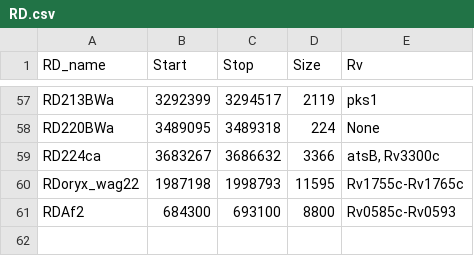
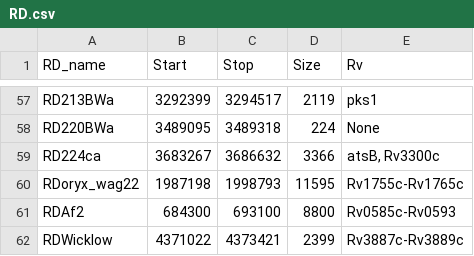
Before and after one commit to dmnfarrell/snipgenie, a CSV file: snipgenie/data/RD.csv, drawn as a sheet; only a part is shown, gaps mark what is left out.

```diff
--- a/snipgenie/data/RD.csv
+++ b/snipgenie/data/RD.csv
@@ -61 +61,2 @@
 "RDAf2",684300,693100,8800,"Rv0585c-Rv0593"
+"RDWicklow",4371022,4373421,2399,"Rv3887c-Rv3889c"
```
Also changed, not shown: 6 other files.
